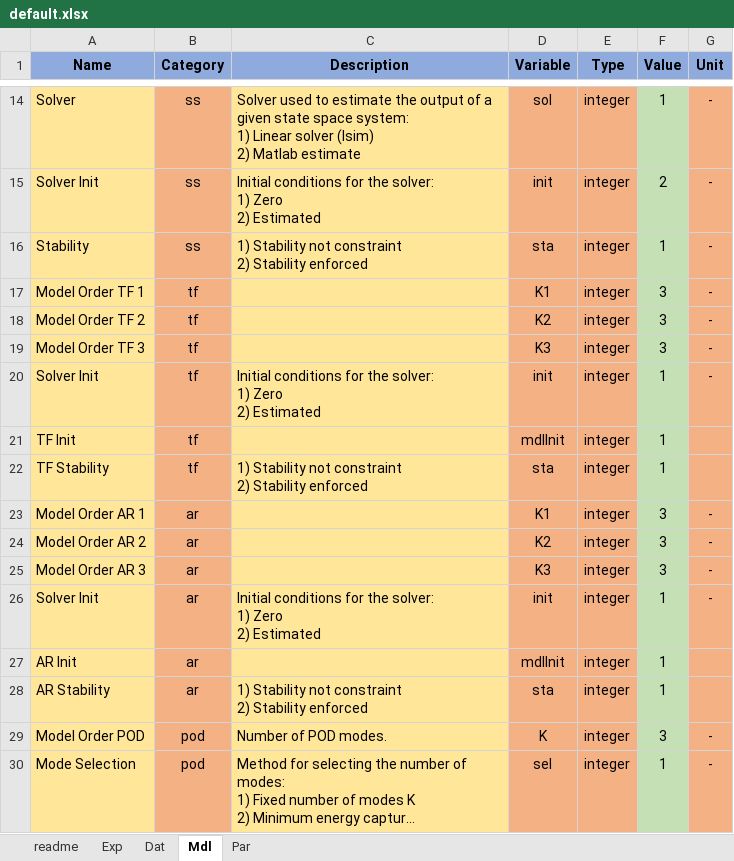
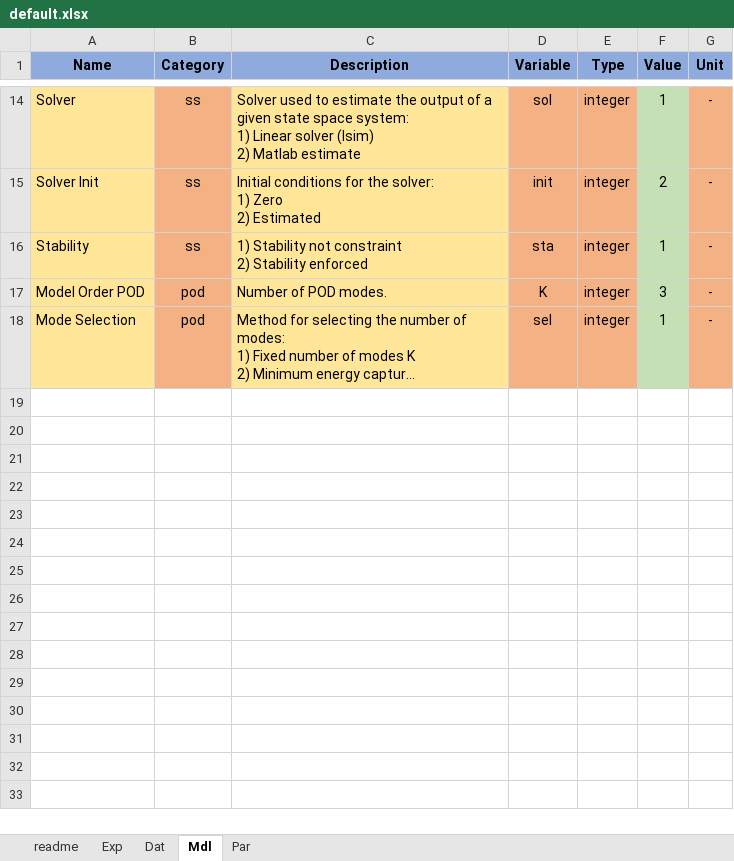
Before and after one commit to pascme05/TherMOS, an Excel workbook: config/default.xlsx, sheet Mdl, drawn as a sheet; only a part is shown, gaps mark what is left out; long unchanged cells end in …; values as stored, in another font and other column widths than the file's, no borders; ↵ is a line break in a cell; the diff names each change by its address in the sheet, - before the commit and + after, or states it on an @@ line.

```diff
--- a/config/default.xlsx (sheet Mdl)
+++ b/config/default.xlsx (sheet Mdl)
-row 17: Model Order TF 1 | tf |  | K1 | integer | 3 | -
-row 18: Model Order TF 2 | tf |  | K2 | integer | 3 | -
-row 19: Model Order TF 3 | tf |  | K3 | integer | 3 | -
-row 20: Solver Init | tf | Initial conditions for the solver: ↵ 1) Zero ↵ 2) Estimated | init | integer | 1 | -
-row 21: TF Init | tf |  | mdlInit | integer | 1
-row 22: TF Stability | tf | 1) Stability not constraint ↵ 2) Stability enforced | sta | integer | 1
-row 23: Model Order AR 1 | ar |  | K1 | integer | 3 | -
-row 24: Model Order AR 2 | ar |  | K2 | integer | 3 | -
-row 25: Model Order AR 3 | ar |  | K3 | integer | 3 | -
-row 26: Solver Init | ar | Initial conditions for the solver: ↵ 1) Zero ↵ 2) Estimated | init | integer | 1 | -
-row 27: AR Init | ar |  | mdlInit | integer | 1
-row 28: AR Stability | ar | 1) Stability not constraint ↵ 2) Stability enforced | sta | integer | 1
```
Also changed, not shown: 2 other files.
